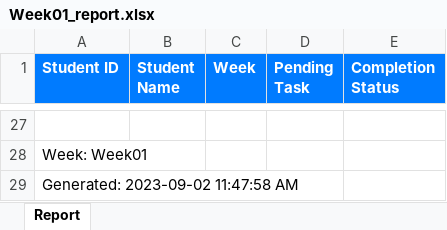
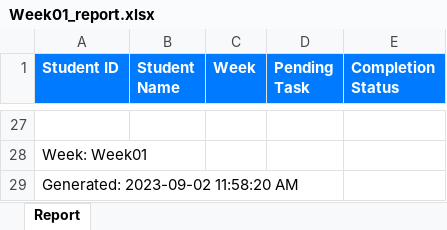
Before and after one commit to NeejaViju/StudentsReport, an Excel workbook: Week01_report.xlsx, sheet Report, drawn as a sheet; only a part is shown, gaps mark what is left out; values as stored, in another font and other column widths than the file's, no borders; the diff names each change by its address in the sheet, - before the commit and + after, or states it on an @@ line.

```diff
--- a/Week01_report.xlsx (sheet Report)
+++ b/Week01_report.xlsx (sheet Report)
-A29 (Student ID): Generated: 2023-09-02 11:47:58 AM
+A29 (Student ID): Generated: 2023-09-02 11:58:20 AM
```
Also changed, not shown: Week02_report.xlsx, 2 other files.
